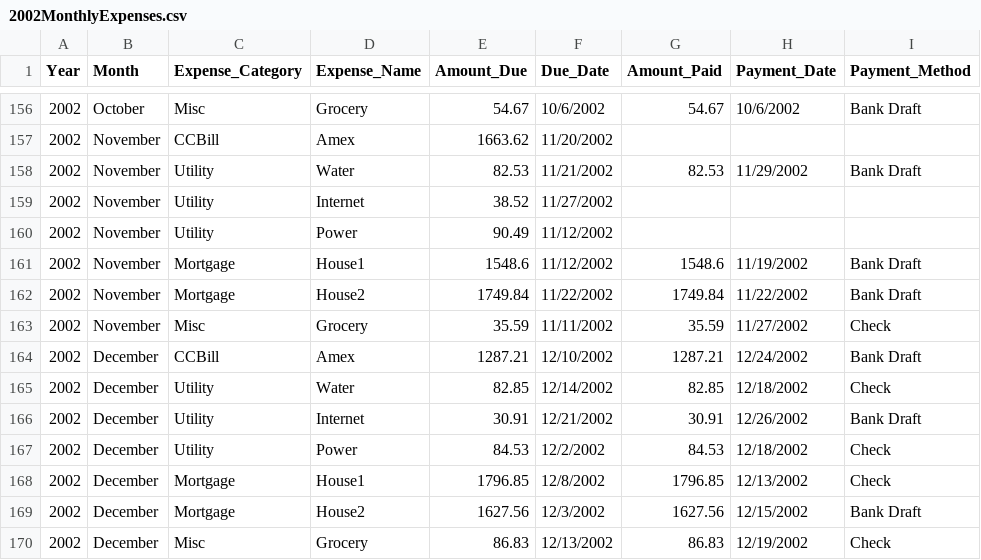
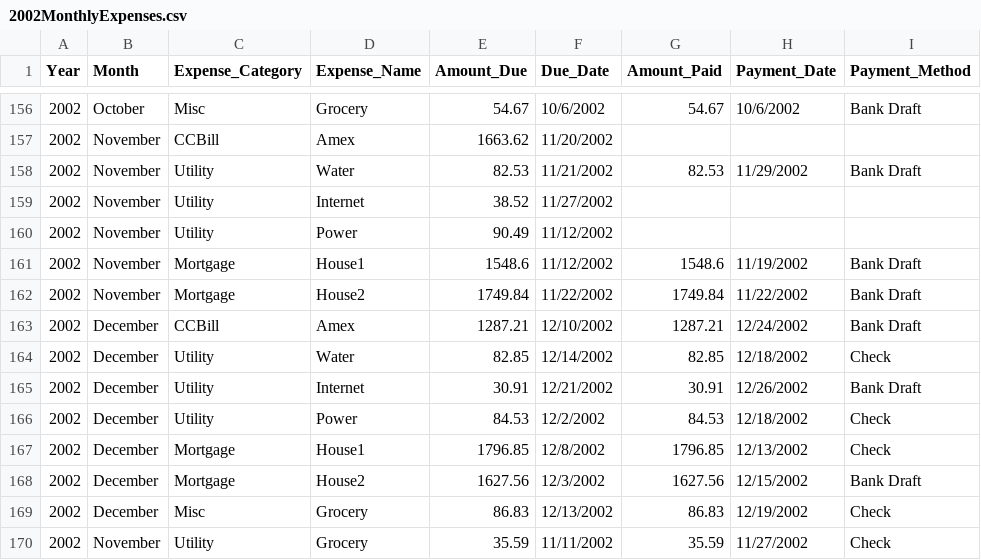
Before and after one commit to LaasyaK/492_Midterm, a CSV file: AnnualExpenseData/2002MonthlyExpenses.csv, drawn as a sheet; only a part is shown, gaps mark what is left out; removed rows and columns are numbered as before the commit, all else as after; the diff names each change by its address in the sheet, - before the commit and + after, or states it on an @@ line.

```diff
--- a/AnnualExpenseData/2002MonthlyExpenses.csv
+++ b/AnnualExpenseData/2002MonthlyExpenses.csv
-row 163: 2002 | November | Misc | Grocery | 35.59 | 11/11/2002 | 35.59 | 11/27/2002 | Check
+row 170: 2002 | November | Utility | Grocery | 35.59 | 11/11/2002 | 35.59 | 11/27/2002 | Check
```
Also changed, not shown: 2 other files.
